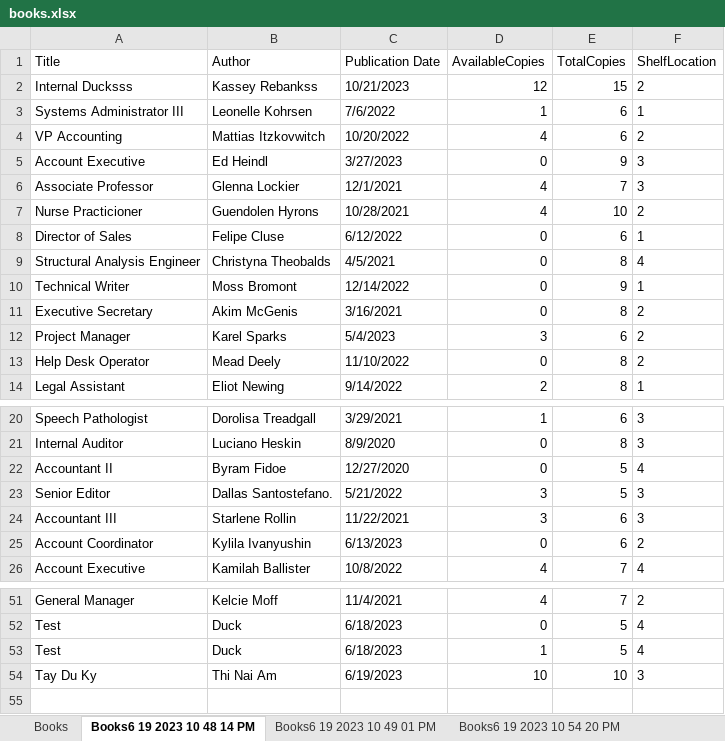
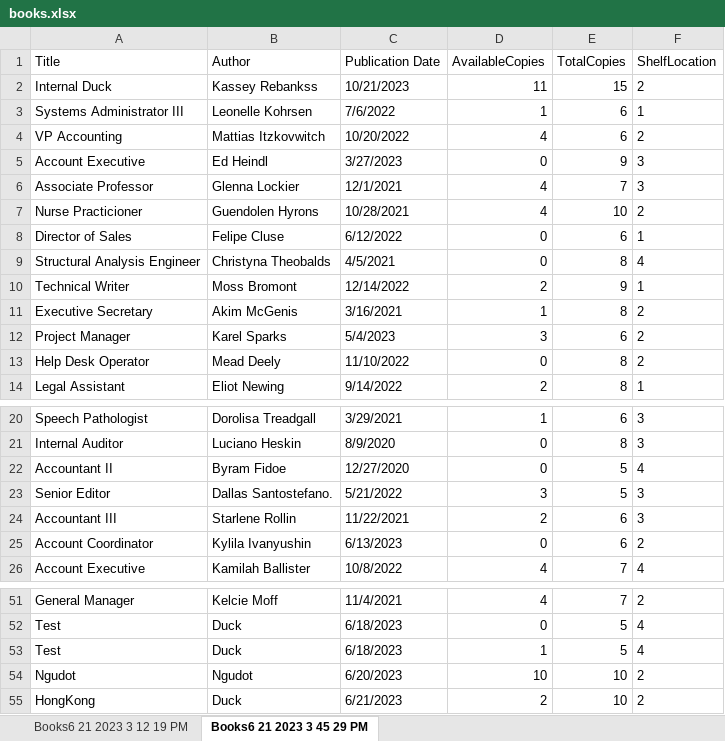
Before and after one commit to evan2110/libraryManageRazorPage, an Excel workbook: ProjectPRN221/books.xlsx, sheet Books6 21 2023 3 45 29 PM, drawn as a sheet; only a part is shown, gaps mark what is left out; values as stored, in another font and other column widths than the file's, no borders; removed rows and columns are numbered as before the commit, all else as after; the diff names each change by its address in the sheet, - before the commit and + after, or states it on an @@ line.

```diff
--- a/ProjectPRN221/books.xlsx (sheet Books6 21 2023 3 45 29 PM)
+++ b/ProjectPRN221/books.xlsx (sheet Books6 21 2023 3 45 29 PM)
-sheet tab: Books
+sheet tab: Books6 21 2023 3 12 19 PM
-sheet tab: Books6 19 2023 10 48 14 PM
+sheet tab: Books6 21 2023 3 45 29 PM
-sheet tab: Books6 19 2023 10 49 01 PM
-sheet tab: Books6 19 2023 10 54 20 PM
-A2 (Title): Internal Ducksss
+A2 (Title): Internal Duck
-D2 (AvailableCopies): 12
+D2 (AvailableCopies): 11
-D10 (AvailableCopies): 0
+D10 (AvailableCopies): 2
-D11 (AvailableCopies): 0
+D11 (AvailableCopies): 1
-D24 (AvailableCopies): 3
+D24 (AvailableCopies): 2
-row 54: Tay Du Ky | Thi Nai Am | 6/19/2023 | 10 | 10 | 3
+row 54: Ngudot | Ngudot | 6/20/2023 | 10 | 10 | 2
+row 55: HongKong | Duck | 6/21/2023 | 2 | 10 | 2
```
Also changed, not shown: sheet Books6 21 2023 3 12 19 PM, other sheet tabs, 18 other files.
